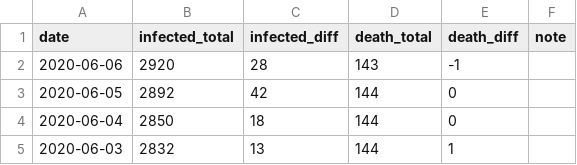
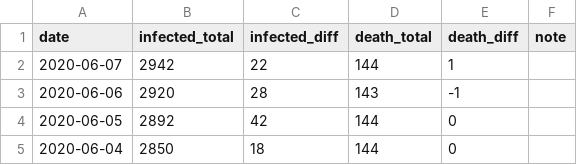
Before and after one commit to jackjlee/covid19_scc, a CSV file: covid19_scc.csv, drawn as a sheet; only a part is shown; the shorter side is filled out with more unchanged rows.

Commit message:
Updated with data available on June 7

```diff
--- a/covid19_scc.csv
+++ b/covid19_scc.csv
@@ -1,2 +1,3 @@
 date,infected_total,infected_diff,death_total,death_diff,note
+2020-06-07,2942,22,144,1,
 2020-06-06,2920,28,143,-1,
```
Also changed, not shown: 2 other files.
